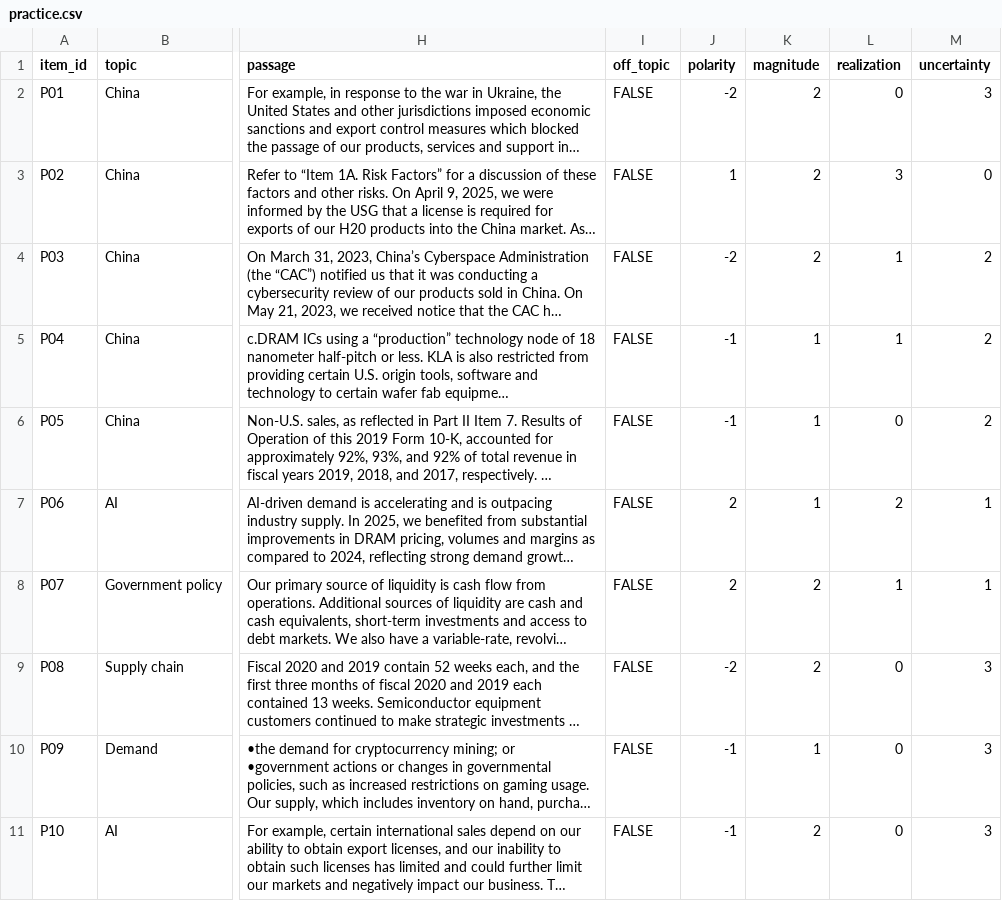
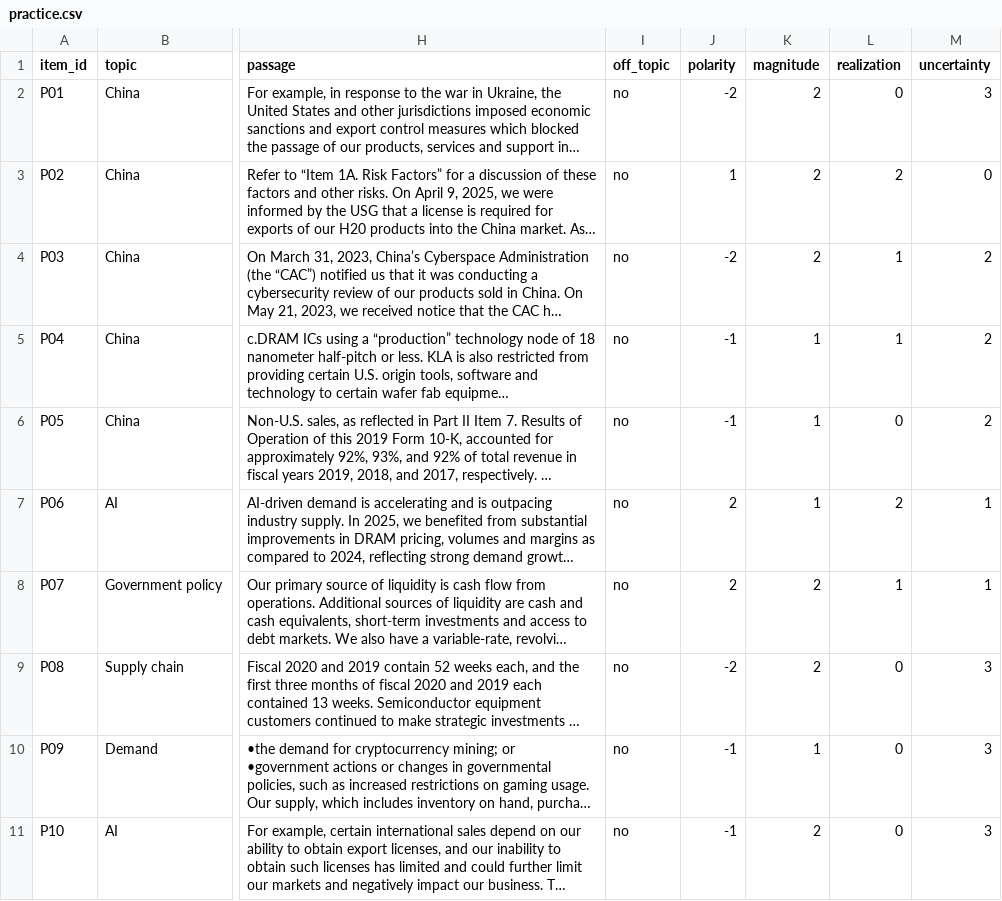
Before and after one commit to milosandonov/sec-filings-tone, a CSV file: labels/practice.csv, drawn as a sheet; only a part is shown, gaps mark what is left out; long unchanged cells end in …; the diff names each change by its address in the sheet, - before the commit and + after, or states it on an @@ line.

```diff
--- a/labels/practice.csv
+++ b/labels/practice.csv
-I2:I11 (off_topic): FALSE
+I2:I11 (off_topic): no
-L3 (realization): 3
+L3 (realization): 2
```
Also changed, not shown: labels/gold_profiles.csv, 11 other files.
